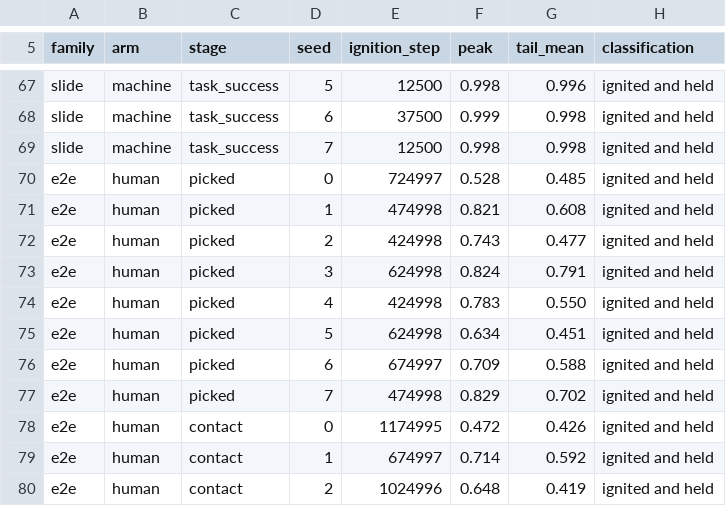
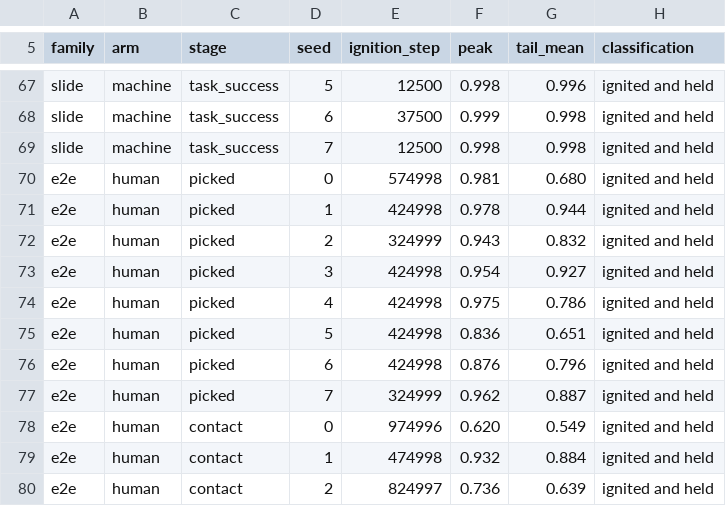
Before and after one commit to dirkmcpherson/genesis_pickaplace, a CSV file: HRI_results/curves/curves_2026-09-08_seeds.csv, drawn as a sheet; only a part is shown, gaps mark what is left out; the diff covers the shown part only.

```diff
--- a/HRI_results/curves/curves_2026-09-08_seeds.csv
+++ b/HRI_results/curves/curves_2026-09-08_seeds.csv
@@ -69,12 +69,12 @@ slide,machine,task_success,6,37500,0.999,0.998,ignited and held
 slide,machine,task_success,7,12500,0.998,0.998,ignited and held
-e2e,human,picked,0,724997,0.528,0.485,ignited and held
-e2e,human,picked,1,474998,0.821,0.608,ignited and held
-e2e,human,picked,2,424998,0.743,0.477,ignited and held
-e2e,human,picked,3,624998,0.824,0.791,ignited and held
-e2e,human,picked,4,424998,0.783,0.550,ignited and held
-e2e,human,picked,5,624998,0.634,0.451,ignited and held
-e2e,human,picked,6,674997,0.709,0.588,ignited and held
-e2e,human,picked,7,474998,0.829,0.702,ignited and held
-e2e,human,contact,0,1174995,0.472,0.426,ignited and held
-e2e,human,contact,1,674997,0.714,0.592,ignited and held
-e2e,human,contact,2,1024996,0.648,0.419,ignited and held
+e2e,human,picked,0,574998,0.981,0.680,ignited and held
+e2e,human,picked,1,424998,0.978,0.944,ignited and held
+e2e,human,picked,2,324999,0.943,0.832,ignited and held
+e2e,human,picked,3,424998,0.954,0.927,ignited and held
+e2e,human,picked,4,424998,0.975,0.786,ignited and held
+e2e,human,picked,5,424998,0.836,0.651,ignited and held
+e2e,human,picked,6,424998,0.876,0.796,ignited and held
+e2e,human,picked,7,324999,0.962,0.887,ignited and held
+e2e,human,contact,0,974996,0.620,0.549,ignited and held
+e2e,human,contact,1,474998,0.932,0.884,ignited and held
+e2e,human,contact,2,824997,0.736,0.639,ignited and held
```
Also changed, not shown: 60 edited cells elsewhere in this file, HRI_results/curves/curves_2026-09-08.csv, HRI_results/curves/ignition_steps.csv, 6 other files.
